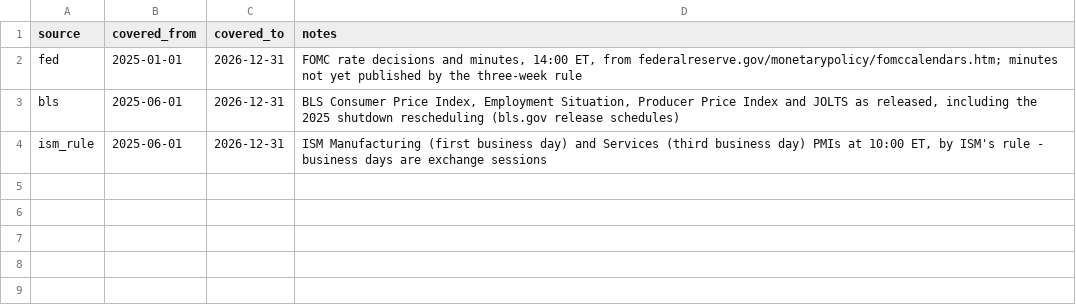
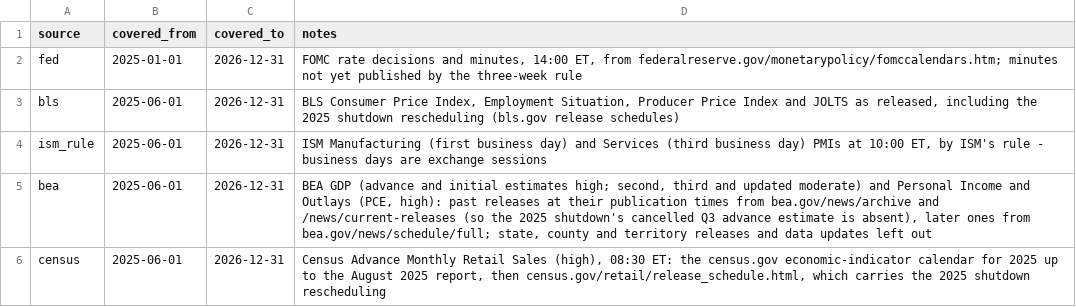
Before and after one commit to MonkeyPlay/trading-pipeline, a CSV file: data/economic_calendar_coverage.csv, drawn as a sheet.

```diff
--- a/data/economic_calendar_coverage.csv
+++ b/data/economic_calendar_coverage.csv
@@ -4 +4,3 @@ bls,2025-06-01,2026-12-31,"BLS Consumer Price Index, Employment Situation, Produ
 ism_rule,2025-06-01,2026-12-31,"ISM Manufacturing (first business day) and Services (third business day) PMIs at 10:00 ET, by ISM's rule - business days are exchange sessions"
+bea,2025-06-01,2026-12-31,"BEA GDP (advance and initial estimates high; second, third and updated moderate) and Personal Income and Outlays (PCE, high): past releases at their publication times from bea.gov/news/archive and /news/current-releases (so the 2025 shutdown's cancelled Q3 advance estimate is absent), later ones from bea.gov/news/schedule/full; state, county and territory releases and data updates left out"
+census,2025-06-01,2026-12-31,"Census Advance Monthly Retail Sales (high), 08:30 ET: the census.gov economic-indicator calendar for 2025 up to the August 2025 report, then census.gov/retail/release_schedule.html, which carries the 2025 shutdown rescheduling"
```
Also changed, not shown: data/economic_calendar.csv, 20 other files.
